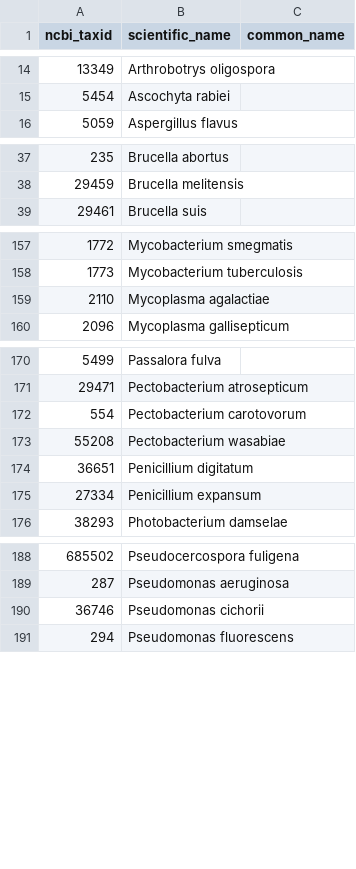
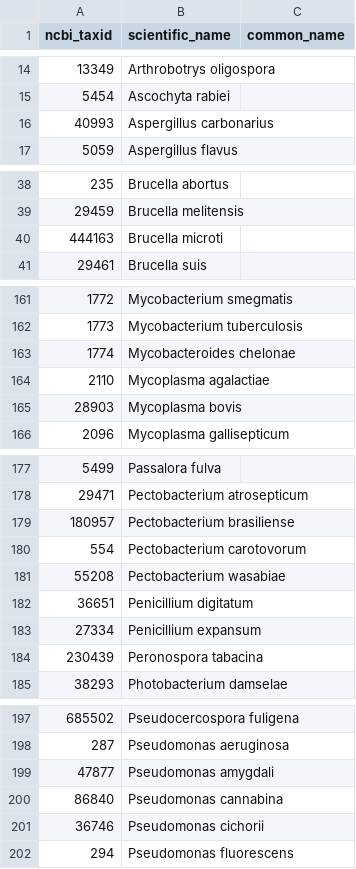
Before and after one commit to PHI-base/data, a CSV file: species/phicanto_pathogen_species.csv, drawn as a sheet; only a part is shown, gaps mark what is left out; the diff covers the shown part only.

```diff
--- a/species/phicanto_pathogen_species.csv
+++ b/species/phicanto_pathogen_species.csv
@@ -15,2 +15,3 @@
 5454,"Ascochyta rabiei",
+40993,"Aspergillus carbonarius",
 5059,"Aspergillus flavus",
@@ -38,2 +39,3 @@
 29459,"Brucella melitensis",
+444163,"Brucella microti",
 29461,"Brucella suis",
@@ -158,3 +162,5 @@
 1773,"Mycobacterium tuberculosis",
+1774,"Mycobacteroides chelonae",
 2110,"Mycoplasma agalactiae",
+28903,"Mycoplasma bovis",
 2096,"Mycoplasma gallisepticum",
@@ -171,2 +178,3 @@
 29471,"Pectobacterium atrosepticum",
+180957,"Pectobacterium brasiliense",
 554,"Pectobacterium carotovorum",
@@ -175,2 +183,3 @@
 27334,"Penicillium expansum",
+230439,"Peronospora tabacina",
 38293,"Photobacterium damselae",
@@ -189,2 +198,4 @@
 287,"Pseudomonas aeruginosa",
+47877,"Pseudomonas amygdali",
+86840,"Pseudomonas cannabina",
 36746,"Pseudomonas cichorii",
```
Also changed, not shown: 5 added rows elsewhere in this file, species/phicanto_host_species.csv.
